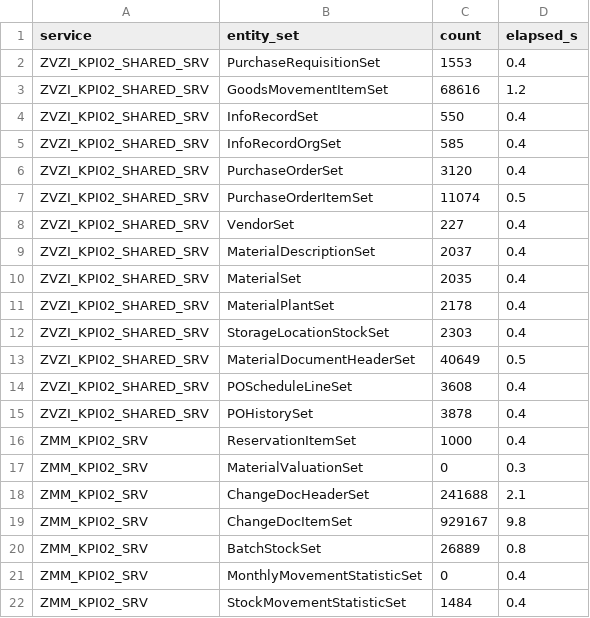
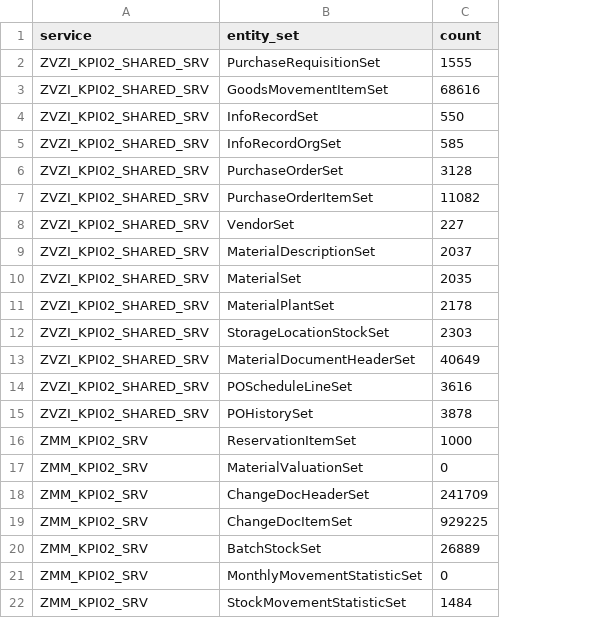
Before and after one commit to nishantk1710/Init-7-8-13-Backend, a CSV file: data-generator/discovery/counts.csv, drawn as a sheet; the diff names each change by its address in the sheet, - before the commit and + after, or states it on an @@ line.

```diff
--- a/data-generator/discovery/counts.csv
+++ b/data-generator/discovery/counts.csv
-column D (elapsed_s), rows 2-22: 0.4 | 1.2 | 0.4 | 0.4 | 0.4 | 0.5 | 0.4 | 0.4 | 0.4 | 0.4 | 0.4 | 0.5 | 0.4 | 0.4 | 0.4 | 0.3 | 2.1 | 9.8 | 0.8 | 0.4 | 0.4
-C2 (count): 1553
+C2 (count): 1555
-C6 (count): 3120
+C6 (count): 3128
-C7 (count): 11074
+C7 (count): 11082
-C14 (count): 3608
+C14 (count): 3616
-C18 (count): 241688
+C18 (count): 241709
-C19 (count): 929167
+C19 (count): 929225
```
Also changed, not shown: data-generator/discovery/entity_sets.csv, 29 other files.
